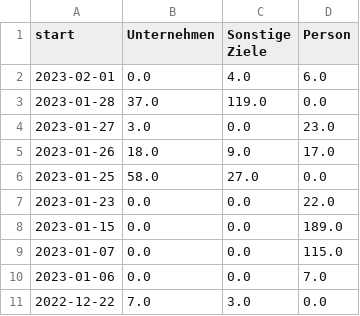
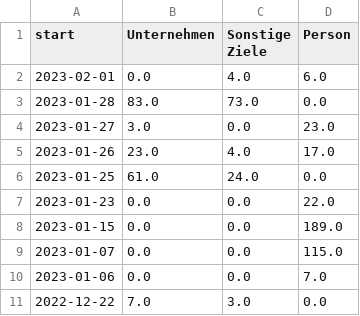
Before and after one commit to correctiv/ru-sanctions-dashboard, a CSV file: src/data/recent_schema_aggregation_de.csv, drawn as a sheet.

Commit message:
:robot: automatic data build

```diff
--- a/src/data/recent_schema_aggregation_de.csv
+++ b/src/data/recent_schema_aggregation_de.csv
@@ -2,6 +2,6 @@ start,Unternehmen,Sonstige Ziele,Person
 2023-02-01,0.0,4.0,6.0
-2023-01-28,37.0,119.0,0.0
+2023-01-28,83.0,73.0,0.0
 2023-01-27,3.0,0.0,23.0
-2023-01-26,18.0,9.0,17.0
-2023-01-25,58.0,27.0,0.0
+2023-01-26,23.0,4.0,17.0
+2023-01-25,61.0,24.0,0.0
 2023-01-23,0.0,0.0,22.0
```
Also changed, not shown: src/data/recent_schema_aggregation_en.csv, src/data/sanctions_timeline_2014-2022.csv, 2 other files.
